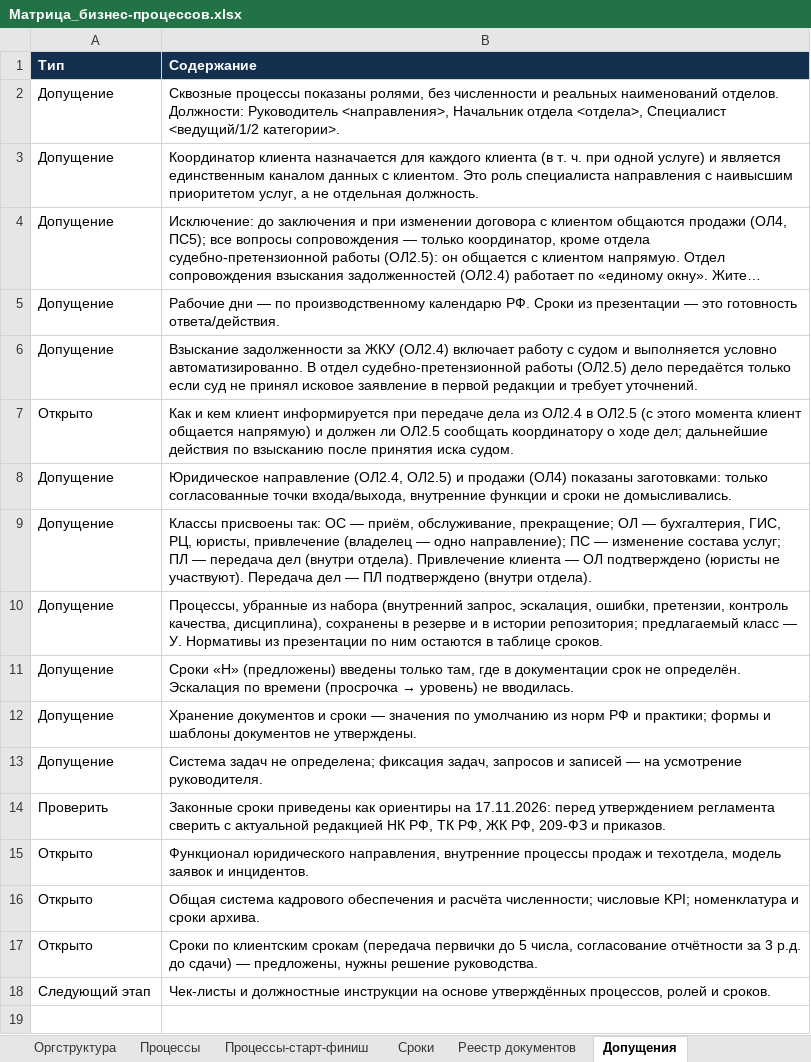
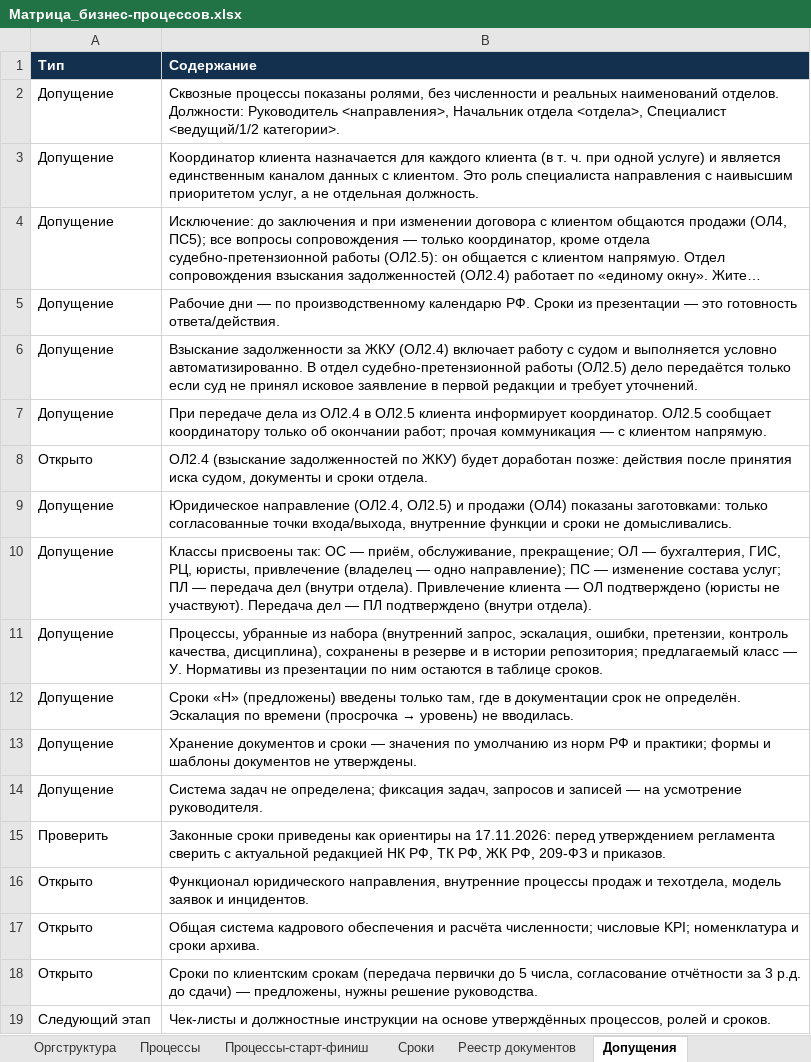
Before and after one commit to sbvxcdeqw1/vcb, an Excel workbook: bpm_docs/Матрица_бизнес-процессов.xlsx, sheet Допущения, drawn as a sheet; long unchanged cells end in …; values as stored, in another font and other column widths than the file's, no borders; addresses are those after the commit; the diff names each change by its address in the sheet, - before the commit and + after, or states it on an @@ line.

```diff
--- a/bpm_docs/Матрица_бизнес-процессов.xlsx (sheet Допущения)
+++ b/bpm_docs/Матрица_бизнес-процессов.xlsx (sheet Допущения)
+row 7: Допущение | При передаче дела из ОЛ2.4 в ОЛ2.5 клиента информирует координатор. ОЛ2.5 сообщает координатору только об окончании работ; прочая коммуникация — с клиентом напрямую.
-B8 (Содержание): Как и кем клиент информируется при передаче дела из ОЛ2.4 в ОЛ2.5 (с этого момента клиент общается напрямую) и должен ли ОЛ2.5 сообщать координатору о ходе дел; дальнейшие действия по взысканию после принятия иска судом.
+B8 (Содержание): ОЛ2.4 (взыскание задолженностей по ЖКУ) будет доработан позже: действия после принятия иска судом, документы и сроки отдела.
```
Also changed, not shown: sheet Процессы, sheet Реестр документов, sheet Сроки, sheet Процессы-старт-финиш, sheet Классификация, sheet Оргструктура, 5 other files.
